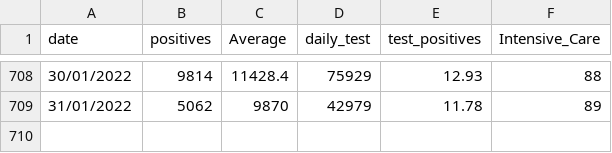
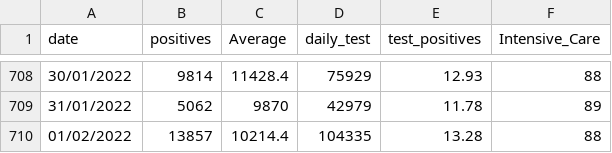
Before and after one commit to royeredouardunive/Covid19, a CSV file: Campania.csv, drawn as a sheet; only a part is shown, gaps mark what is left out; the diff names each change by its address in the sheet, - before the commit and + after, or states it on an @@ line.

Commit message:
Daily Update

```diff
--- a/Campania.csv
+++ b/Campania.csv
+row 710: 01/02/2022 | 13857 | 10214.4 | 104335 | 13.28 | 88
```
Also changed, not shown: Emilia-Romagna.csv, Lazio.csv, 18 other files.
